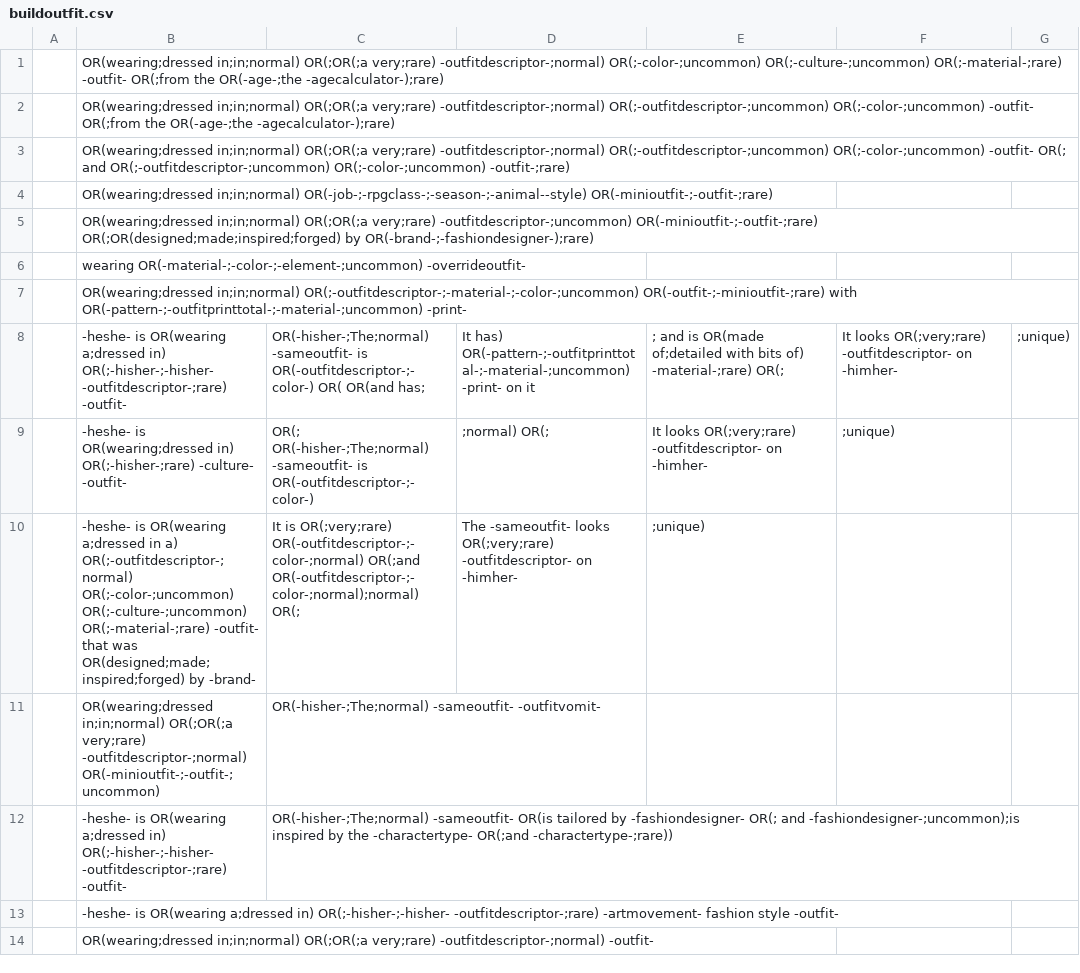
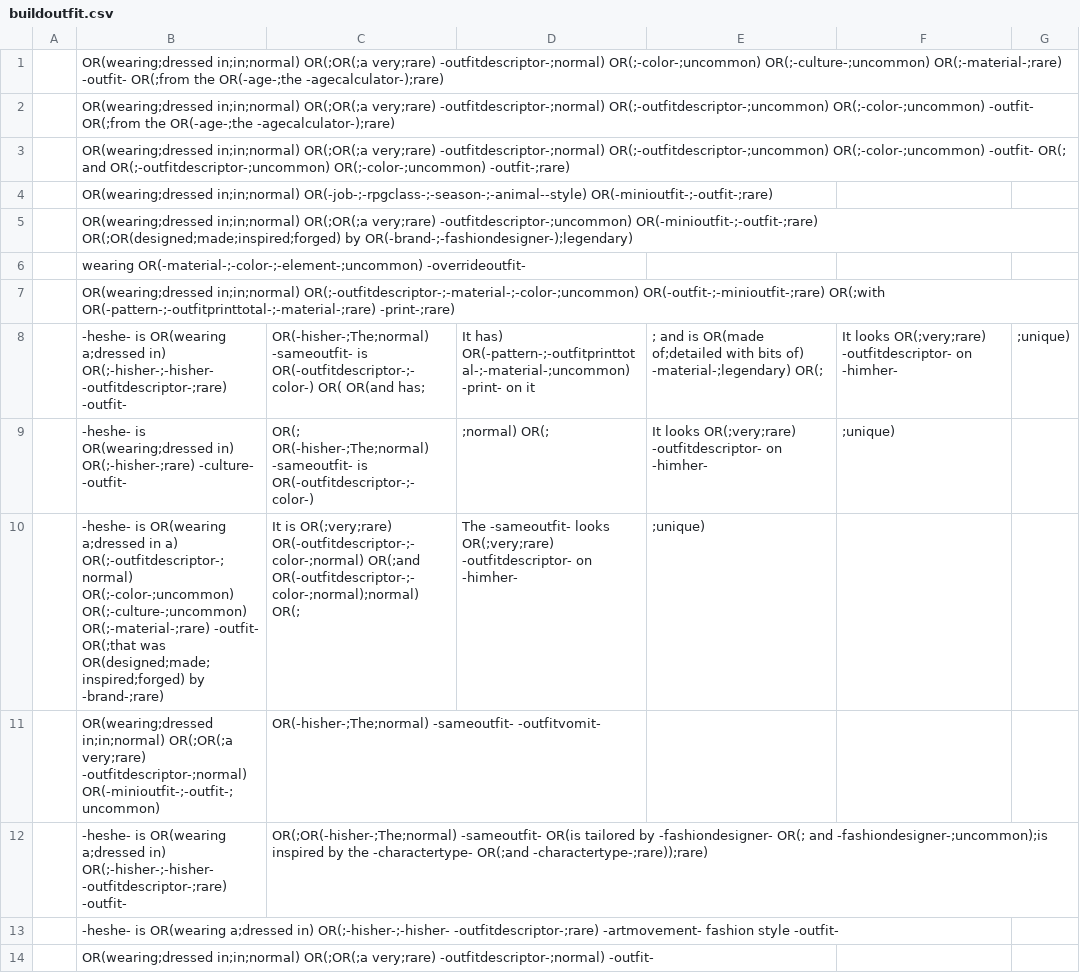
Before and after one commit to AIrjen/OneButtonPrompt, a CSV file: csvfiles/special_lists/buildoutfit.csv, drawn as a sheet.

```diff
--- a/csvfiles/special_lists/buildoutfit.csv
+++ b/csvfiles/special_lists/buildoutfit.csv
@@ -4,10 +4,10 @@
 , OR(wearing;dressed in;in;normal) OR(-job-;-rpgclass-;-season-;-animal--style) OR(-minioutfit-;-outfit-;rare)
-, OR(wearing;dressed in;in;normal) OR(;OR(;a very;rare) -outfitdescriptor-;uncommon) OR(-minioutfit-;-outfit-;rare) OR(;OR(designed;made;inspired;forged) by OR(-brand-;-fashiondesigner-);rare)
+, OR(wearing;dressed in;in;normal) OR(;OR(;a very;rare) -outfitdescriptor-;uncommon) OR(-minioutfit-;-outfit-;rare) OR(;OR(designed;made;inspired;forged) by OR(-brand-;-fashiondesigner-);legendary)
 , wearing OR(-material-;-color-;-element-;uncommon) -overrideoutfit-
-, OR(wearing;dressed in;in;normal) OR(;-outfitdescriptor-;-material-;-color-;uncommon) OR(-outfit-;-minioutfit-;rare) with OR(-pattern-;-outfitprinttotal-;-material-;uncommon) -print-,
-, -heshe- is OR(wearing a;dressed in) OR(;-hisher-;-hisher- -outfitdescriptor-;rare) -outfit-, OR(-hisher-;The;normal) -sameoutfit- is OR(-outfitdescriptor-;-color-) OR( OR(and has;, It has) OR(-pattern-;-outfitprinttotal-;-material-;uncommon) -print- on it,; and is OR(made of;detailed with bits of) -material-;rare) OR(;, It looks OR(;very;rare) -outfitdescriptor- on -himher-,;unique)
+, OR(wearing;dressed in;in;normal) OR(;-outfitdescriptor-;-material-;-color-;uncommon) OR(-outfit-;-minioutfit-;rare) OR(;with OR(-pattern-;-outfitprinttotal-;-material-;rare) -print-;rare)
+, -heshe- is OR(wearing a;dressed in) OR(;-hisher-;-hisher- -outfitdescriptor-;rare) -outfit-, OR(-hisher-;The;normal) -sameoutfit- is OR(-outfitdescriptor-;-color-) OR( OR(and has;, It has) OR(-pattern-;-outfitprinttotal-;-material-;uncommon) -print- on it,; and is OR(made of;detailed with bits of) -material-;legendary) OR(;, It looks OR(;very;rare) -outfitdescriptor- on -himher-,;unique)
 , -heshe- is OR(wearing;dressed in) OR(;-hisher-;rare) -culture- -outfit-, OR(; OR(-hisher-;The;normal) -sameoutfit- is OR(-outfitdescriptor-;-color-),;normal) OR(;, It looks OR(;very;rare) -outfitdescriptor- on -himher-,;unique)
-, -heshe- is OR(wearing a;dressed in a) OR(;-outfitdescriptor-;normal) OR(;-color-;uncommon) OR(;-culture-;uncommon) OR(;-material-;rare) -outfit- that was OR(designed;made;inspired;forged) by -brand-, It is OR(;very;rare) OR(-outfitdescriptor-;-color-;normal) OR(;and OR(-outfitdescriptor-;-color-;normal);normal) OR(;, The -sameoutfit- looks OR(;very;rare) -outfitdescriptor- on -himher-,;unique)
+, -heshe- is OR(wearing a;dressed in a) OR(;-outfitdescriptor-;normal) OR(;-color-;uncommon) OR(;-culture-;uncommon) OR(;-material-;rare) -outfit- OR(;that was OR(designed;made;inspired;forged) by -brand-;rare), It is OR(;very;rare) OR(-outfitdescriptor-;-color-;normal) OR(;and OR(-outfitdescriptor-;-color-;normal);normal) OR(;, The -sameoutfit- looks OR(;very;rare) -outfitdescriptor- on -himher-,;unique)
 , OR(wearing;dressed in;in;normal) OR(;OR(;a very;rare) -outfitdescriptor-;normal) OR(-minioutfit-;-outfit-;uncommon), OR(-hisher-;The;normal) -sameoutfit- -outfitvomit-
-, -heshe- is OR(wearing a;dressed in) OR(;-hisher-;-hisher- -outfitdescriptor-;rare) -outfit-, OR(-hisher-;The;normal) -sameoutfit- OR(is tailored by -fashiondesigner- OR(; and -fashiondesigner-;uncommon);is inspired by the -charactertype- OR(;and -charactertype-;rare))
+, -heshe- is OR(wearing a;dressed in) OR(;-hisher-;-hisher- -outfitdescriptor-;rare) -outfit-, OR(;OR(-hisher-;The;normal) -sameoutfit- OR(is tailored by -fashiondesigner- OR(; and -fashiondesigner-;uncommon);is inspired by the -charactertype- OR(;and -charactertype-;rare));rare)
 , -heshe- is OR(wearing a;dressed in) OR(;-hisher-;-hisher- -outfitdescriptor-;rare) -artmovement- fashion style -outfit-
```
Also changed, not shown: csvfiles/special_lists/buildoutfit_less_verbose.csv, 5 other files.
